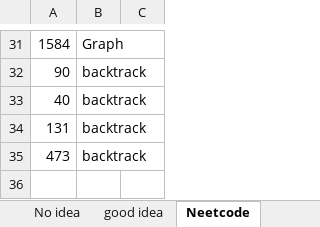
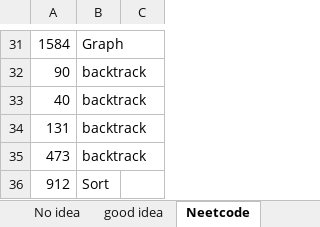
Before and after one commit to CarmenDou/Leetcode, an Excel workbook: CodingReview.xlsx, sheet Neetcode, drawn as a sheet; only a part is shown, gaps mark what is left out; values as stored, in another font and other column widths than the file's, no borders; the diff names each change by its address in the sheet, - before the commit and + after, or states it on an @@ line.

```diff
--- a/CodingReview.xlsx (sheet Neetcode)
+++ b/CodingReview.xlsx (sheet Neetcode)
+row 36: 912 | Sort
```
Also changed, not shown: 5 other files.
